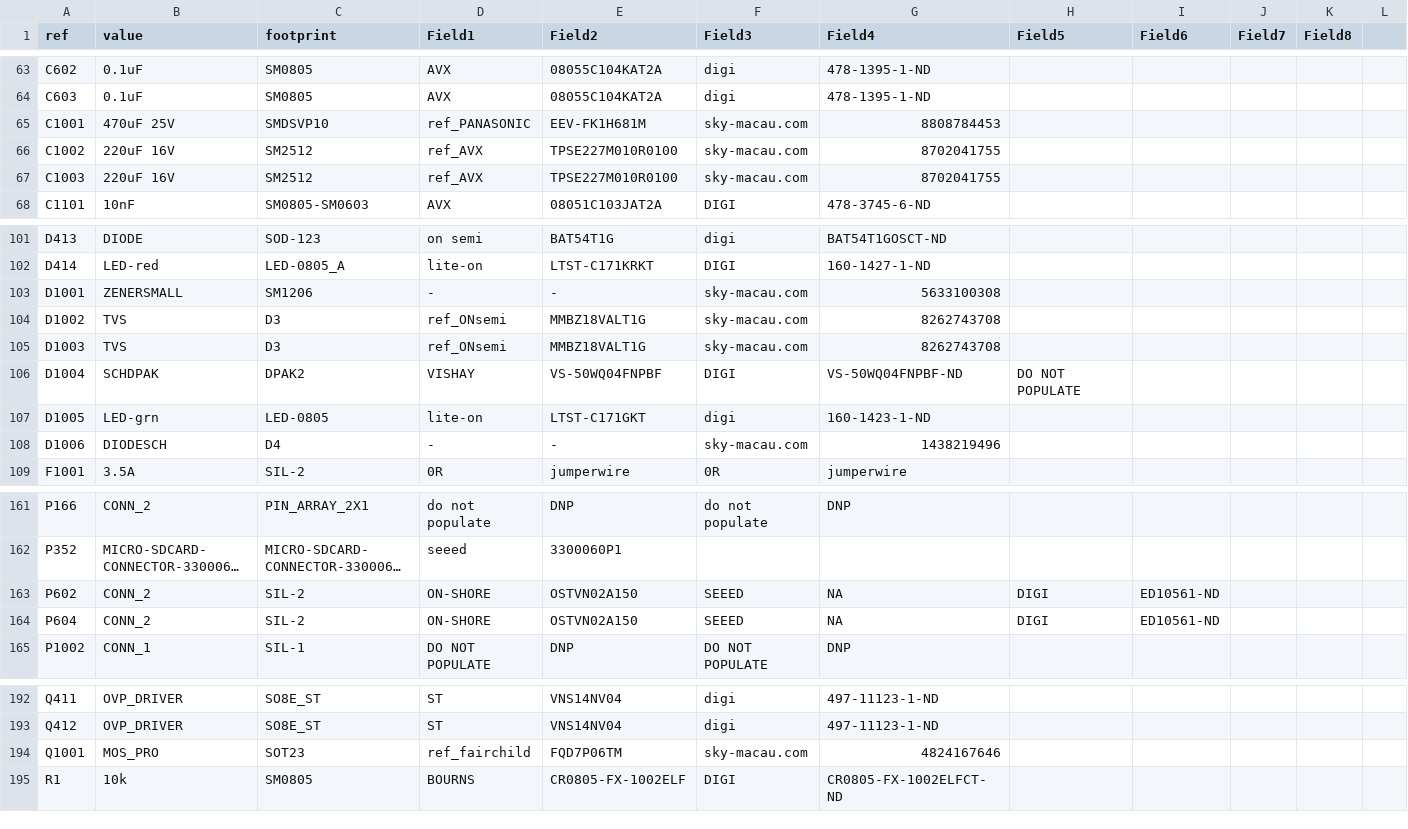
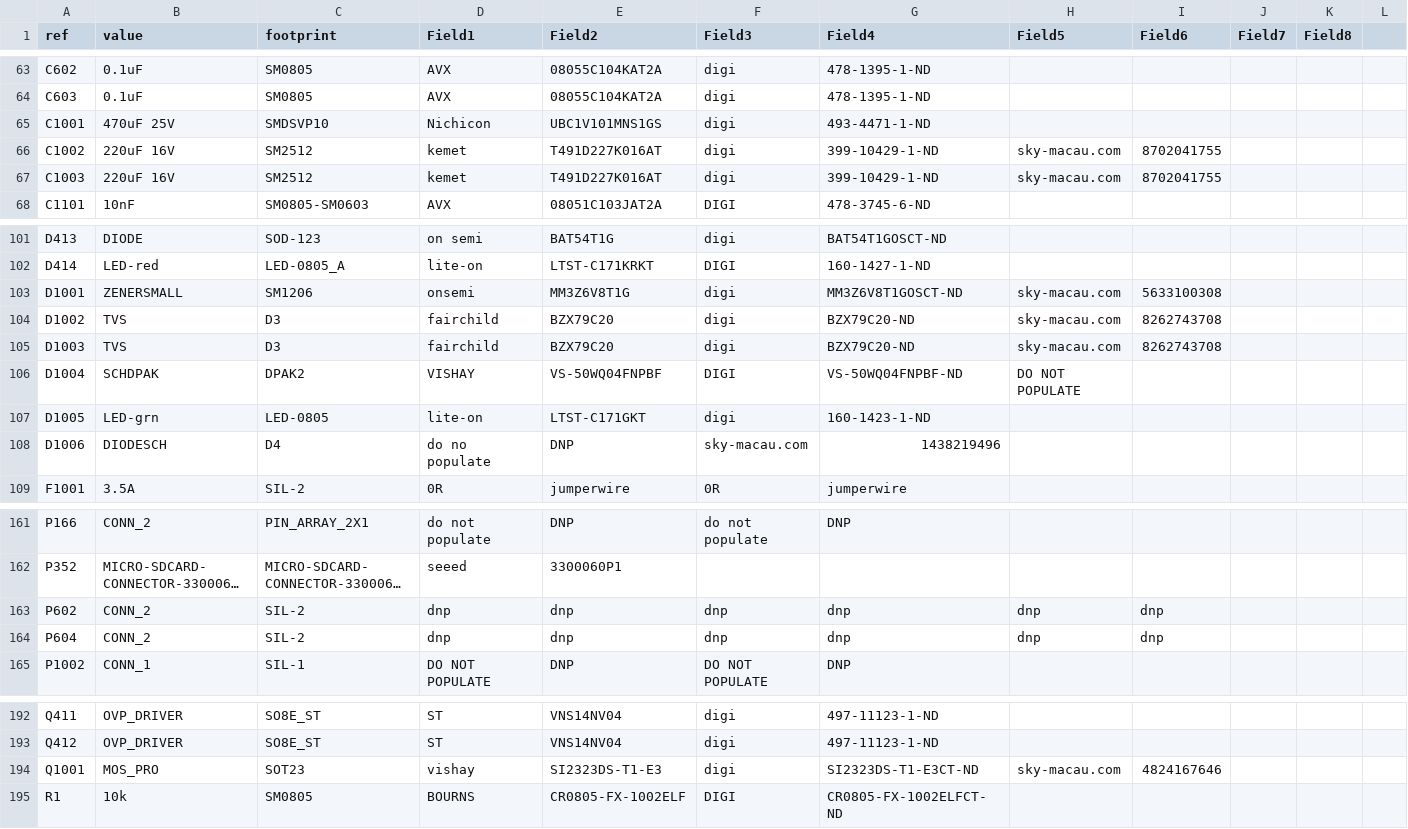
Before and after one commit to glocklueng/rusefi, a CSV file: trunk/hardware/frankenso/frankenso.csv, drawn as a sheet; only a part is shown, gaps mark what is left out; long unchanged cells end in …; the diff covers the shown part only; the diff names each change by its address in the sheet, - before the commit and + after, or states it on an @@ line.

```diff
--- a/trunk/hardware/frankenso/frankenso.csv
+++ b/trunk/hardware/frankenso/frankenso.csv
-D65 (Field1): ref_PANASONIC
+D65 (Field1): Nichicon
-E65 (Field2): EEV-FK1H681M
+E65 (Field2): UBC1V101MNS1GS
-F65:F67 (Field3): sky-macau.com
+F65:F67 (Field3): digi
-G65 (Field4): 8808784453
+G65 (Field4): 493-4471-1-ND
-D66:D67 (Field1): ref_AVX
+D66:D67 (Field1): kemet
-E66:E67 (Field2): TPSE227M010R0100
+E66:E67 (Field2): T491D227K016AT
-G66:G67 (Field4): 8702041755
+G66:G67 (Field4): 399-10429-1-ND
-H66:H67 (Field5): (empty)
+H66:H67 (Field5): sky-macau.com
-I66:I67 (Field6): (empty)
+I66:I67 (Field6): 8702041755
-D103 (Field1): -
+D103 (Field1): onsemi
-E103 (Field2): -
+E103 (Field2): MM3Z6V8T1G
-F103:F105 (Field3): sky-macau.com
+F103:F105 (Field3): digi
-G103 (Field4): 5633100308
+G103 (Field4): MM3Z6V8T1GOSCT-ND
-H103:H105 (Field5): (empty)
+H103:H105 (Field5): sky-macau.com
-I103 (Field6): (empty)
+I103 (Field6): 5633100308
-D104:D105 (Field1): ref_ONsemi
+D104:D105 (Field1): fairchild
-E104:E105 (Field2): MMBZ18VALT1G
+E104:E105 (Field2): BZX79C20
-G104:G105 (Field4): 8262743708
+G104:G105 (Field4): BZX79C20-ND
-I104:I105 (Field6): (empty)
+I104:I105 (Field6): 8262743708
-D108 (Field1): -
+D108 (Field1): do no populate
-E108 (Field2): -
+E108 (Field2): DNP
-D163:D164 (Field1): ON-SHORE
+D163:D164 (Field1): dnp
-E163:E164 (Field2): OSTVN02A150
+E163:E164 (Field2): dnp
-F163:F164 (Field3): SEEED
+F163:F164 (Field3): dnp
-G163:G164 (Field4): NA
+G163:G164 (Field4): dnp
-H163:H164 (Field5): DIGI
+H163:H164 (Field5): dnp
-I163:I164 (Field6): ED10561-ND
+I163:I164 (Field6): dnp
-D194 (Field1): ref_fairchild
+D194 (Field1): vishay
-E194 (Field2): FQD7P06TM
+E194 (Field2): SI2323DS-T1-E3
-F194 (Field3): sky-macau.com
+F194 (Field3): digi
-G194 (Field4): 4824167646
+G194 (Field4): SI2323DS-T1-E3CT-ND
-H194 (Field5): (empty)
+H194 (Field5): sky-macau.com
-I194 (Field6): (empty)
+I194 (Field6): 4824167646
```
Also changed, not shown: 8 edited cells elsewhere in this file, 14 other files.
